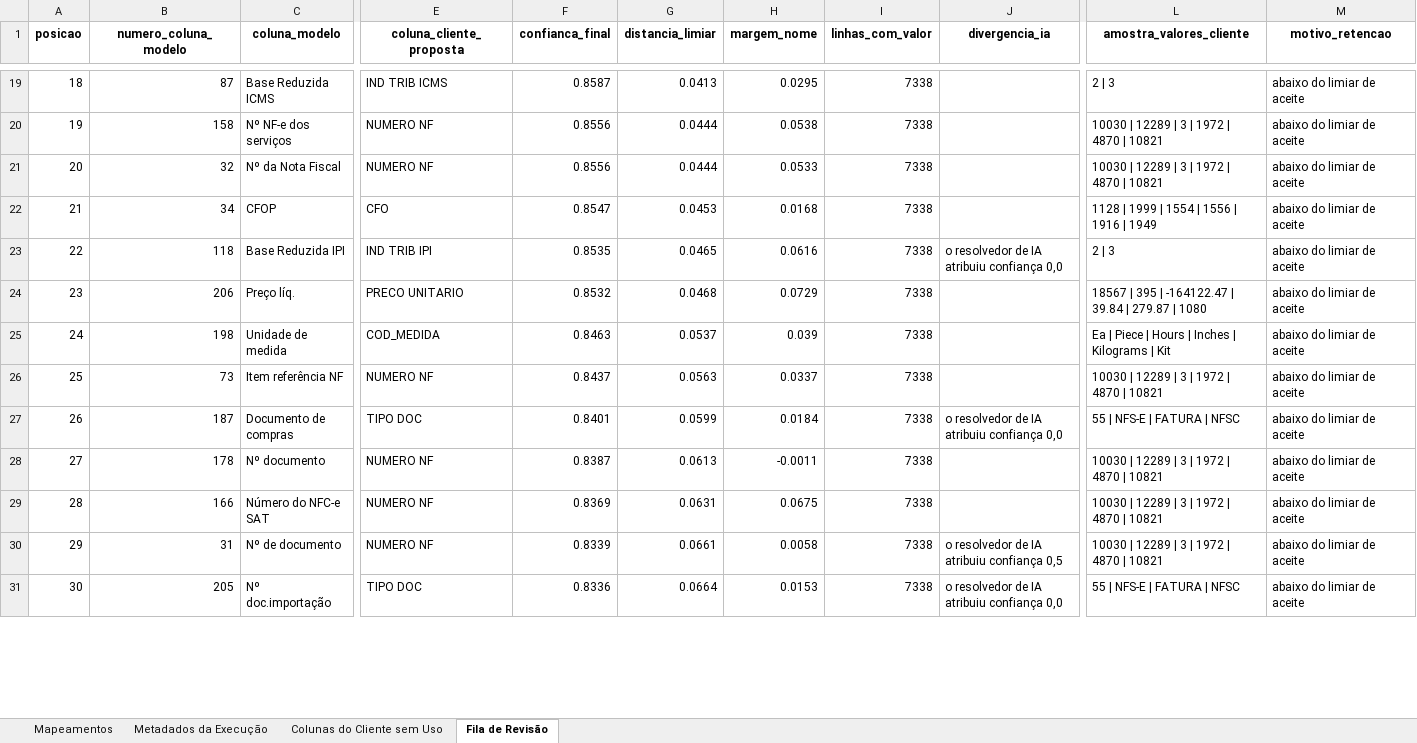
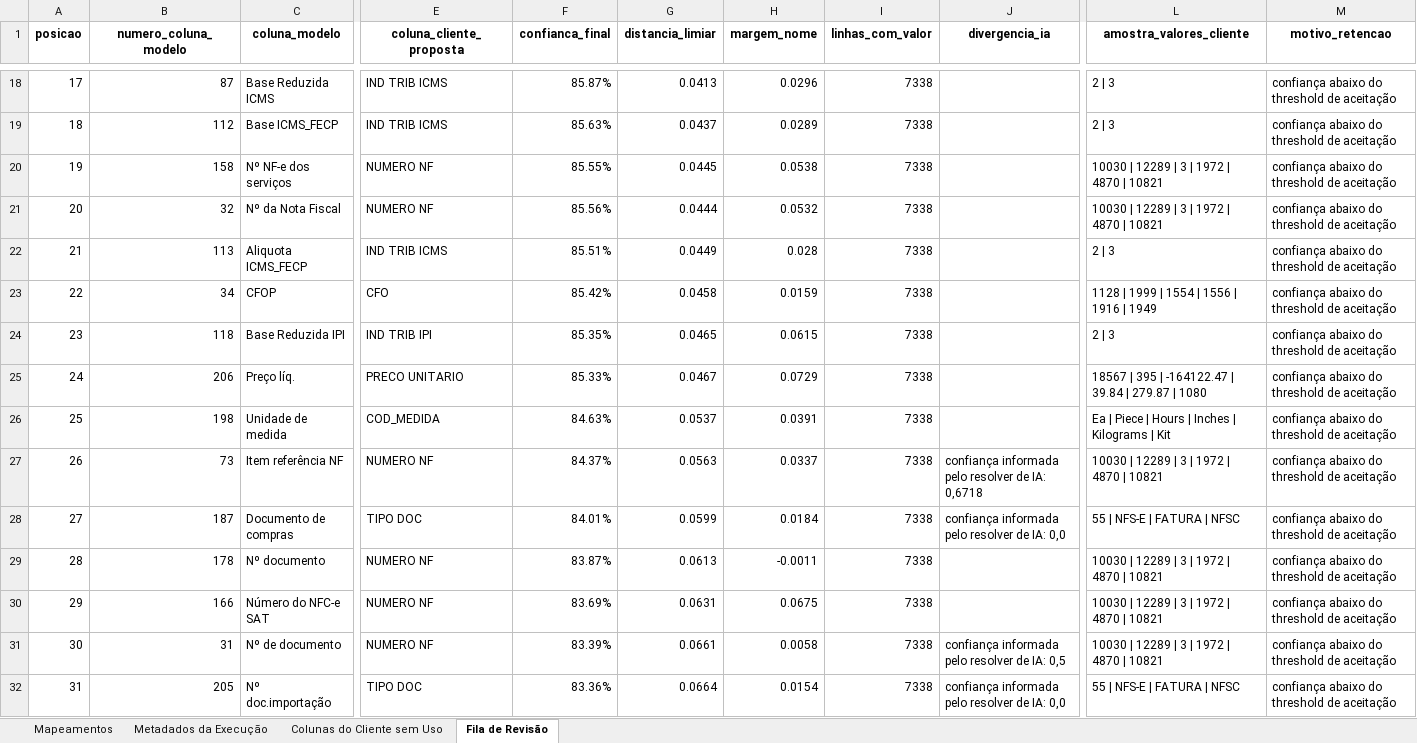
Before and after one commit to umeirelles/erp-fiscal-data, an Excel workbook: data/reports/mapping_oracle_full.xlsx, sheet Fila de Revisão, drawn as a sheet; only a part is shown, gaps mark what is left out; values as stored, in another font and other column widths than the file's, no borders; addresses are those after the commit; rows hold the shown columns only; the diff covers the shown part only; the diff names each change by its address in the sheet, - before the commit and + after, or states it on an @@ line.

```diff
--- a/data/reports/mapping_oracle_full.xlsx (sheet Fila de Revisão)
+++ b/data/reports/mapping_oracle_full.xlsx (sheet Fila de Revisão)
@@ column A (posicao) renumbered from row 5 down @@
-F18 (confianca_final): 0.8587
+F18 (confianca_final): 85.87%
-H18 (margem_nome): 0.0295
+H18 (margem_nome): 0.0296
-M18 (motivo_retencao): abaixo do limiar de aceite
+M18 (motivo_retencao): confiança abaixo do threshold de aceitação
+row 19: 18 | 112 | Base ICMS_FECP | IND TRIB ICMS | 85.63% | 0.0437 | 0.0289 | 7338 |  | 2 | 3 | confiança abaixo do threshold de aceitação
-F20 (confianca_final): 0.8556
+F20 (confianca_final): 85.55%
-G20 (distancia_limiar): 0.0444
+G20 (distancia_limiar): 0.0445
-M20:M21 (motivo_retencao): abaixo do limiar de aceite
+M20:M21 (motivo_retencao): confiança abaixo do threshold de aceitação
-F21 (confianca_final): 0.8556
+F21 (confianca_final): 85.56%
-H21 (margem_nome): 0.0533
+H21 (margem_nome): 0.0532
+row 22: 21 | 113 | Aliquota ICMS_FECP | IND TRIB ICMS | 85.51% | 0.0449 | 0.028 | 7338 |  | 2 | 3 | confiança abaixo do threshold de aceitação
-F23 (confianca_final): 0.8547
+F23 (confianca_final): 85.42%
-G23 (distancia_limiar): 0.0453
+G23 (distancia_limiar): 0.0458
-H23 (margem_nome): 0.0168
+H23 (margem_nome): 0.0159
-M23:M32 (motivo_retencao): abaixo do limiar de aceite
+M23:M32 (motivo_retencao): confiança abaixo do threshold de aceitação
-F24 (confianca_final): 0.8535
+F24 (confianca_final): 85.35%
-H24 (margem_nome): 0.0616
+H24 (margem_nome): 0.0615
-J24 (divergencia_ia): o resolvedor de IA atribuiu confiança 0,0
+J24 (divergencia_ia): (empty)
-F25 (confianca_final): 0.8532
+F25 (confianca_final): 85.33%
-G25 (distancia_limiar): 0.0468
+G25 (distancia_limiar): 0.0467
-F26 (confianca_final): 0.8463
+F26 (confianca_final): 84.63%
-H26 (margem_nome): 0.039
+H26 (margem_nome): 0.0391
-F27 (confianca_final): 0.8437
+F27 (confianca_final): 84.37%
-J27 (divergencia_ia): (empty)
+J27 (divergencia_ia): confiança informada pelo resolver de IA: 0,6718
-F28 (confianca_final): 0.8401
+F28 (confianca_final): 84.01%
-J28 (divergencia_ia): o resolvedor de IA atribuiu confiança 0,0
+J28 (divergencia_ia): confiança informada pelo resolver de IA: 0,0
-F29 (confianca_final): 0.8387
+F29 (confianca_final): 83.87%
-F30 (confianca_final): 0.8369
+F30 (confianca_final): 83.69%
-F31 (confianca_final): 0.8339
+F31 (confianca_final): 83.39%
-J31 (divergencia_ia): o resolvedor de IA atribuiu confiança 0,5
+J31 (divergencia_ia): confiança informada pelo resolver de IA: 0,5
-F32 (confianca_final): 0.8336
+F32 (confianca_final): 83.36%
-H32 (margem_nome): 0.0153
+H32 (margem_nome): 0.0154
-J32 (divergencia_ia): o resolvedor de IA atribuiu confiança 0,0
+J32 (divergencia_ia): confiança informada pelo resolver de IA: 0,0
```
Also changed, not shown: 3 added rows, 3 removed rows and 56 edited cells elsewhere in this sheet, sheet Mapeamentos, sheet Colunas do Cliente sem Uso, sheet Metadados da Execução, data/mapped/sap_terumo_mapped.xlsx, data/model.xlsx, 43 other files.
